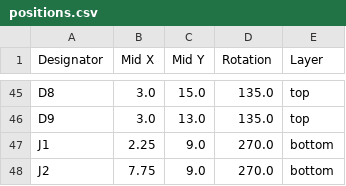
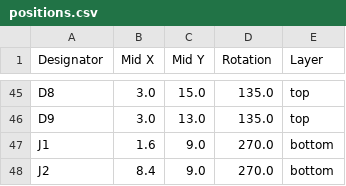
Before and after one commit to revk/ESP32-LED, a CSV file: PCB/5x7/production/positions.csv, drawn as a sheet; only a part is shown, gaps mark what is left out.

```diff
--- a/PCB/5x7/production/positions.csv
+++ b/PCB/5x7/production/positions.csv
@@ -46,3 +46,3 @@ D8,3.0,15.0,135.0,top
 D9,3.0,13.0,135.0,top
-J1,2.25,9.0,270.0,bottom
-J2,7.75,9.0,270.0,bottom
+J1,1.6,9.0,270.0,bottom
+J2,8.4,9.0,270.0,bottom
```
Also changed, not shown: PCB/5x9/production/positions.csv, 10 other files.
